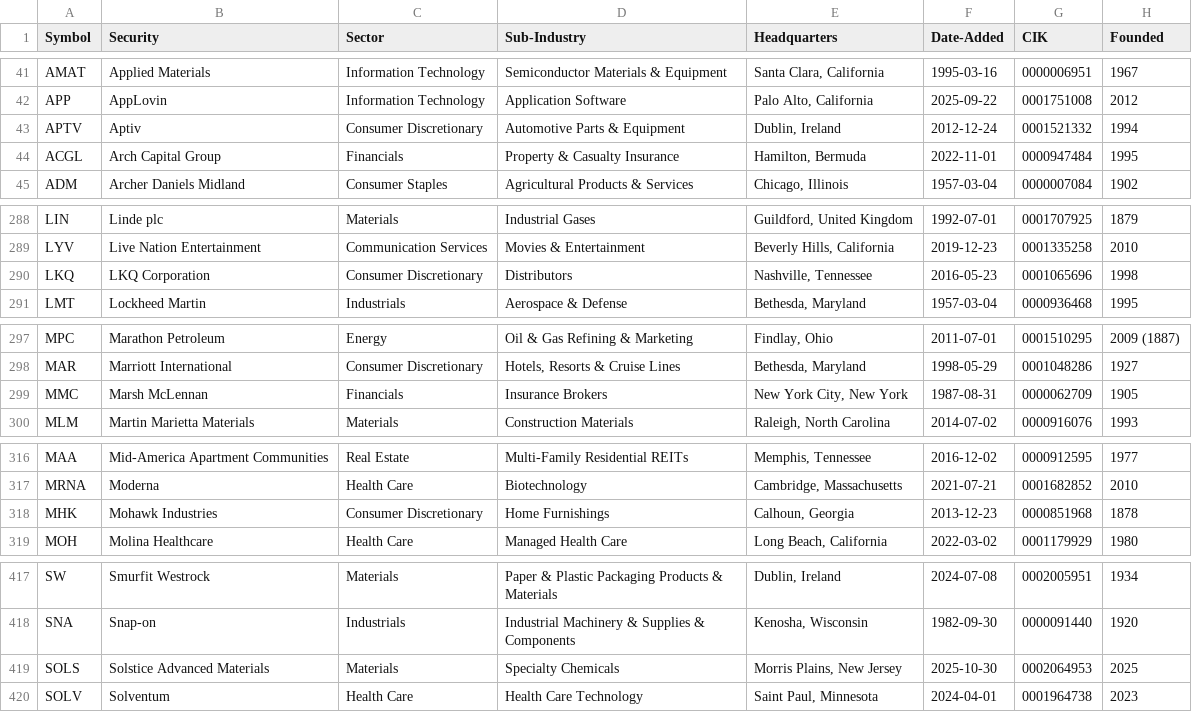
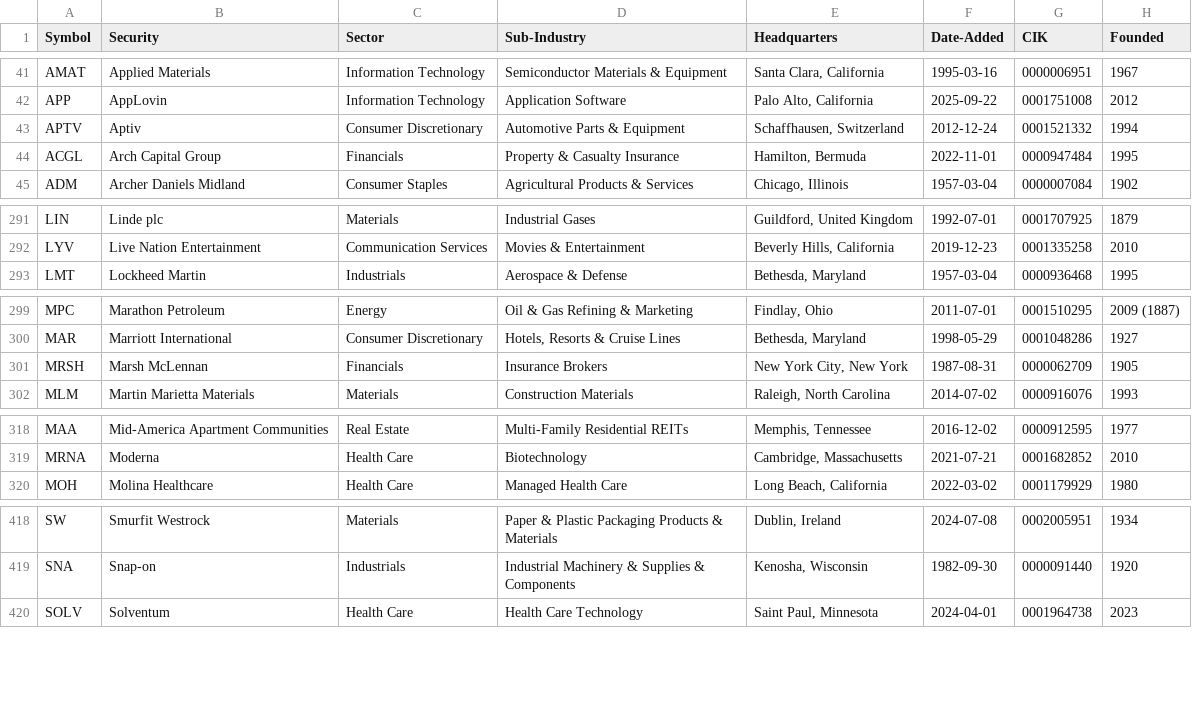
Before and after one commit to karlyoxall/SP500, a CSV file: data/sp500_companies.csv, drawn as a sheet; only a part is shown, gaps mark what is left out; the diff covers the shown part only.

```diff
--- a/data/sp500_companies.csv
+++ b/data/sp500_companies.csv
@@ -42,3 +42,3 @@ AMAT,Applied Materials,Information Technology,Semiconductor Materials & Equipmen
 APP,AppLovin,Information Technology,Application Software,"Palo Alto, California",2025-09-22,0001751008,2012
-APTV,Aptiv,Consumer Discretionary,Automotive Parts & Equipment,"Dublin, Ireland",2012-12-24,0001521332,1994
+APTV,Aptiv,Consumer Discretionary,Automotive Parts & Equipment,"Schaffhausen, Switzerland",2012-12-24,0001521332,1994
 ACGL,Arch Capital Group,Financials,Property & Casualty Insurance,"Hamilton, Bermuda",2022-11-01,0000947484,1995
@@ -289,3 +292,2 @@ LIN,Linde plc,Materials,Industrial Gases,"Guildford, United Kingdom",1992-07-01,
 LYV,Live Nation Entertainment,Communication Services,Movies & Entertainment,"Beverly Hills, California",2019-12-23,0001335258,2010
-LKQ,LKQ Corporation,Consumer Discretionary,Distributors,"Nashville, Tennessee",2016-05-23,0001065696,1998
 LMT,Lockheed Martin,Industrials,Aerospace & Defense,"Bethesda, Maryland",1957-03-04,0000936468,1995
@@ -298,3 +300,3 @@ MPC,Marathon Petroleum,Energy,Oil & Gas Refining & Marketing,"Findlay, Ohio",201
 MAR,Marriott International,Consumer Discretionary,"Hotels, Resorts & Cruise Lines","Bethesda, Maryland",1998-05-29,0001048286,1927
-MMC,Marsh McLennan,Financials,Insurance Brokers,"New York City, New York",1987-08-31,0000062709,1905
+MRSH,Marsh McLennan,Financials,Insurance Brokers,"New York City, New York",1987-08-31,0000062709,1905
 MLM,Martin Marietta Materials,Materials,Construction Materials,"Raleigh, North Carolina",2014-07-02,0000916076,1993
@@ -317,3 +319,2 @@ MAA,Mid-America Apartment Communities,Real Estate,Multi-Family Residential REITs
 MRNA,Moderna,Health Care,Biotechnology,"Cambridge, Massachusetts",2021-07-21,0001682852,2010
-MHK,Mohawk Industries,Consumer Discretionary,Home Furnishings,"Calhoun, Georgia",2013-12-23,0000851968,1878
 MOH,Molina Healthcare,Health Care,Managed Health Care,"Long Beach, California",2022-03-02,0001179929,1980
@@ -418,3 +419,2 @@ SW,Smurfit Westrock,Materials,Paper & Plastic Packaging Products & Materials,"Du
 SNA,Snap-on,Industrials,Industrial Machinery & Supplies & Components,"Kenosha, Wisconsin",1982-09-30,0000091440,1920
-SOLS,Solstice Advanced Materials,Materials,Specialty Chemicals,"Morris Plains, New Jersey",2025-10-30,0002064953,2025
 SOLV,Solventum,Health Care,Health Care Technology,"Saint Paul, Minnesota",2024-04-01,0001964738,2023
```
Also changed, not shown: 4 added rows, 1 removed row and 2 edited cells elsewhere in this file, 1 other file.
